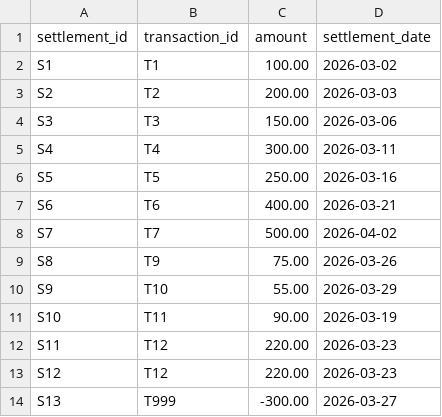
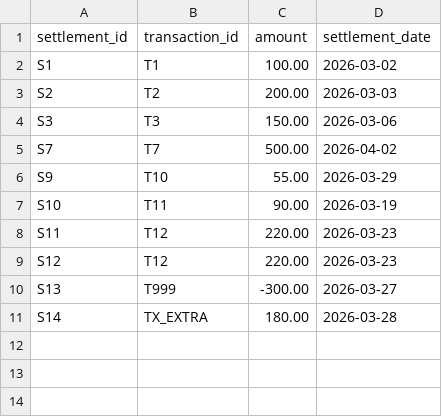
Before and after one commit to sankalpie-onelab/aiassessment, a CSV file: src/csv_files/bank_settlements.csv, drawn as a sheet.

```diff
--- a/src/csv_files/bank_settlements.csv
+++ b/src/csv_files/bank_settlements.csv
@@ -4,7 +4,3 @@ S2,T2,200.00,2026-03-03
 S3,T3,150.00,2026-03-06
-S4,T4,300.00,2026-03-11
-S5,T5,250.00,2026-03-16
-S6,T6,400.00,2026-03-21
 S7,T7,500.00,2026-04-02
-S8,T9,75.00,2026-03-26
 S9,T10,55.00,2026-03-29
@@ -14 +10,2 @@ S12,T12,220.00,2026-03-23
 S13,T999,-300.00,2026-03-27
+S14,TX_EXTRA,180.00,2026-03-28
```
Also changed, not shown: src/csv_files/platform_transactions.csv, 1 other file.
